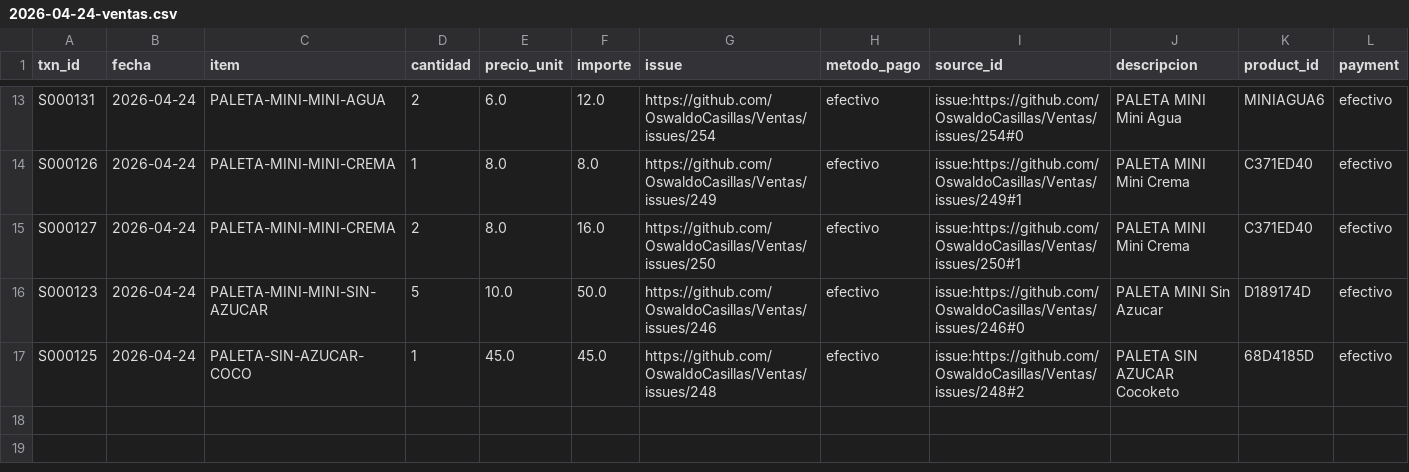
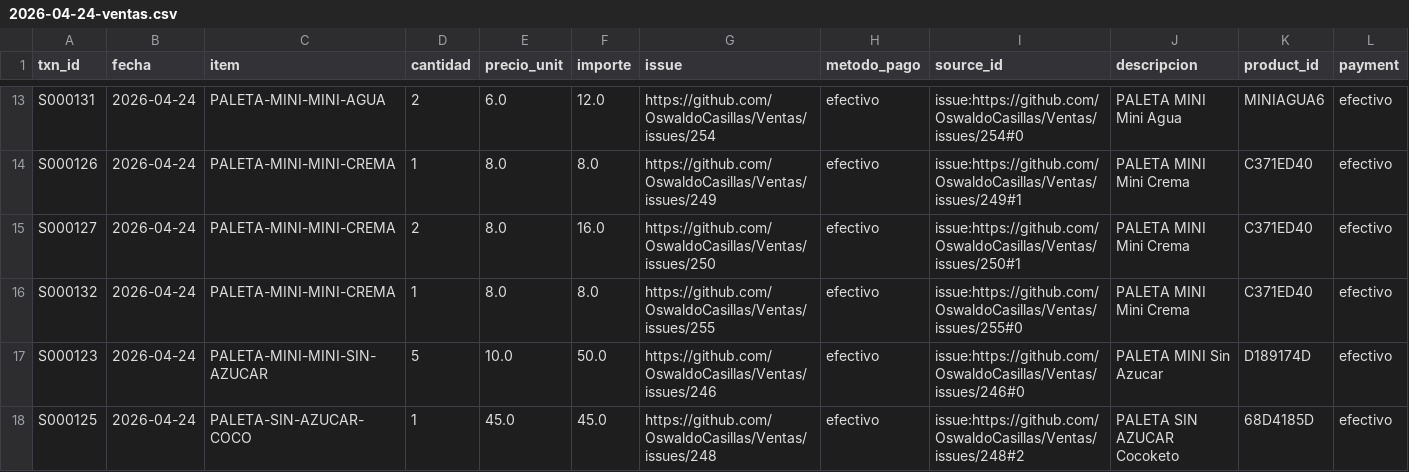
Before and after one commit to OswaldoCasillas/Ventas, a CSV file: docs/diario/2026-04-24-ventas.csv, drawn as a sheet; only a part is shown, gaps mark what is left out; the diff names each change by its address in the sheet, - before the commit and + after, or states it on an @@ line.

```diff
--- a/docs/diario/2026-04-24-ventas.csv
+++ b/docs/diario/2026-04-24-ventas.csv
+row 16: S000132 | 2026-04-24 | PALETA-MINI-MINI-CREMA | 1 | 8.0 | 8.0 | https://github.com/OswaldoCasillas/Ventas/issues/255 | efectivo | issue:https://github.com/OswaldoCasillas/Ventas/issues/255#0 | PALETA MINI Mini Crema | C371ED40 | efectivo
```
Also changed, not shown: data/inventory.csv, data/processed_events.csv, 7 other files.
